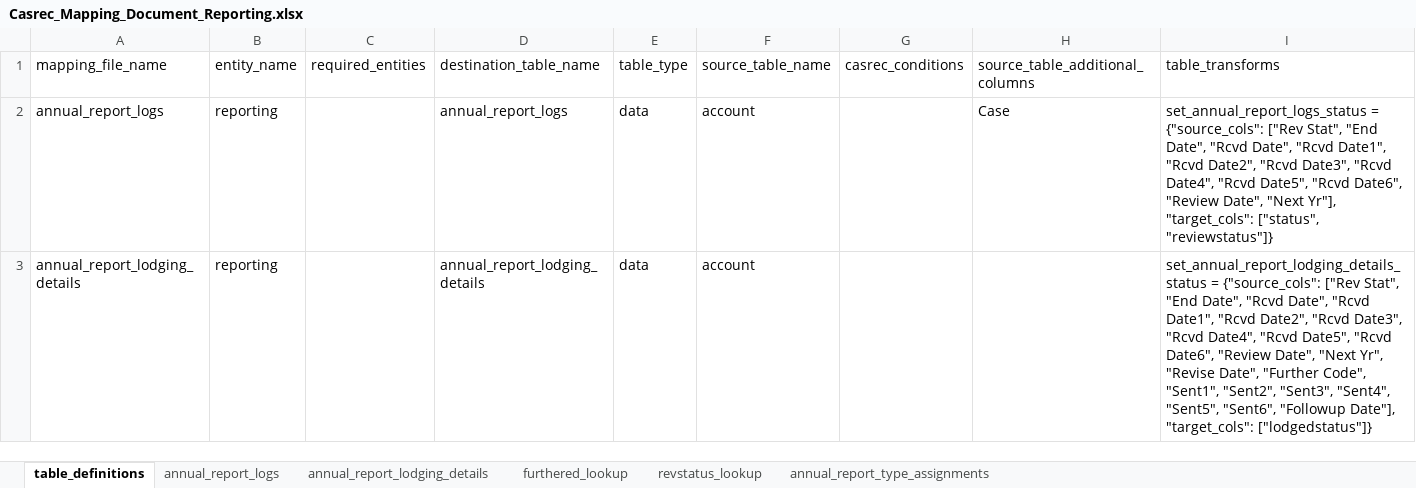
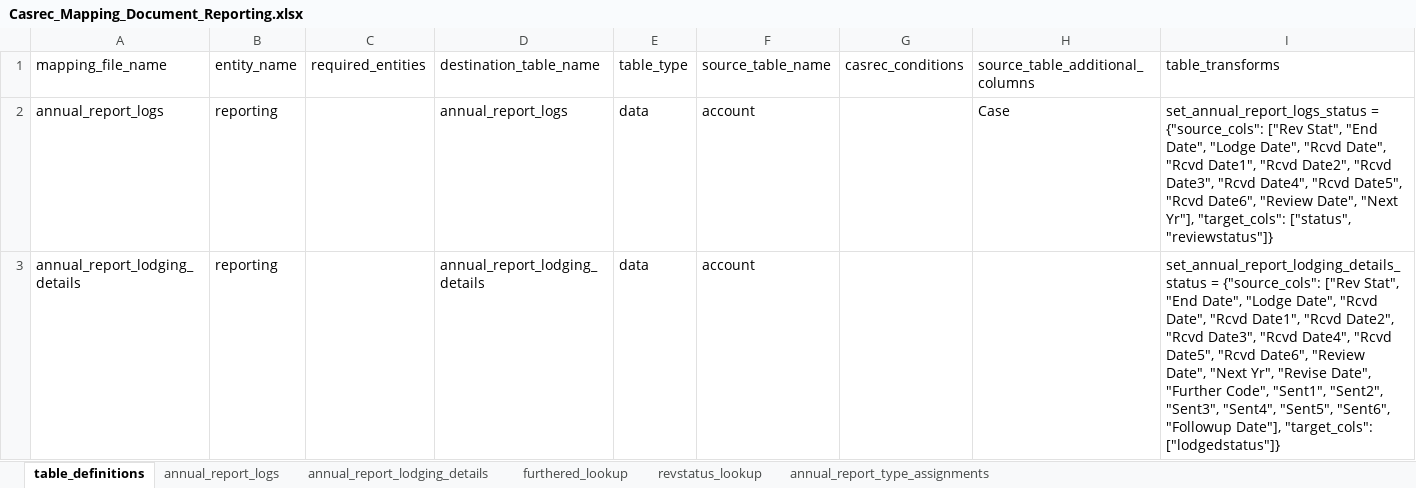
Before and after one commit to ministryofjustice/opg-data-casrec-migration, an Excel workbook: migration_steps/shared/mapping_spreadsheet/Casrec_Mapping_Document_Reporting.xlsx, sheet table_definitions, drawn as a sheet; values as stored, in another font and other column widths than the file's, no borders; the diff names each change by its address in the sheet, - before the commit and + after, or states it on an @@ line.

Commit message:
Base implementation for annual_report_logs table transforms

```diff
--- a/migration_steps/shared/mapping_spreadsheet/Casrec_Mapping_Document_Reporting.xlsx (sheet table_definitions)
+++ b/migration_steps/shared/mapping_spreadsheet/Casrec_Mapping_Document_Reporting.xlsx (sheet table_definitions)
-I2 (table_transforms): …"End Date", "Rcvd Date",…
+I2 (table_transforms): …"End Date", "Lodge Date", "Rcvd Date",…
-I3 (table_transforms): …"End Date", "Rcvd Date",…
+I3 (table_transforms): …"End Date", "Lodge Date", "Rcvd Date",…
```
Also changed, not shown: sheet annual_report_logs, 9 other files.
